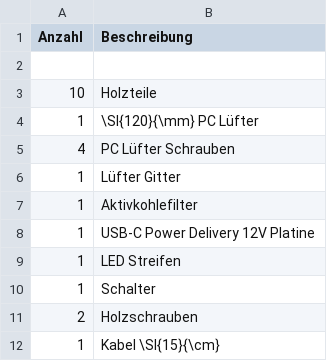
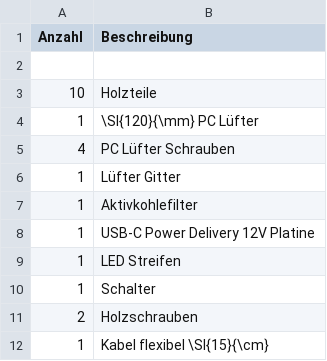
Before and after one commit to Binary-Kitchen/SolderingTutorial, a CSV file: Humo/manual/configuration/de_parts.csv, drawn as a sheet.

Commit message:
updated humo parts list

```diff
--- a/Humo/manual/configuration/de_parts.csv
+++ b/Humo/manual/configuration/de_parts.csv
@@ -11,2 +11,2 @@ Anzahl,Beschreibung
 2,Holzschrauben
-1,Kabel \SI{15}{\cm}
+1,Kabel flexibel \SI{15}{\cm}
```
Also changed, not shown: Humo/manual/configuration/en_parts.csv, 4 other files.
